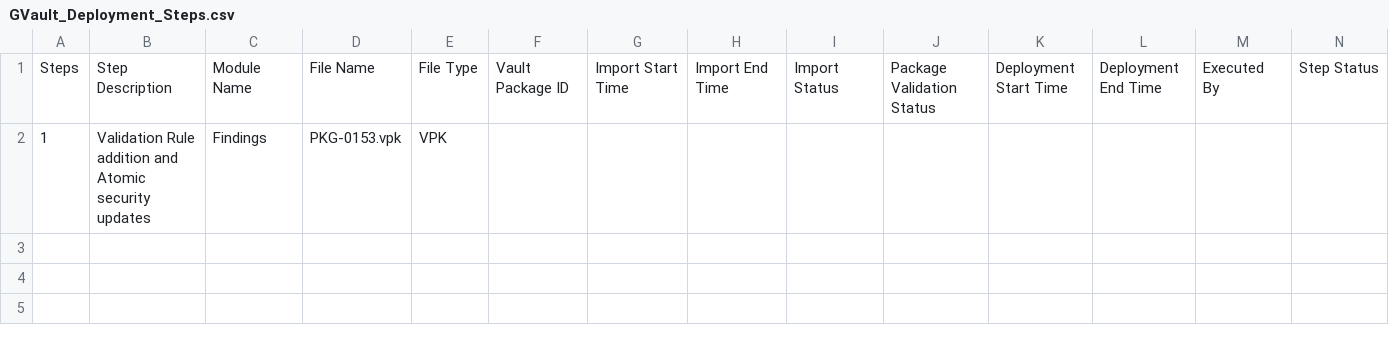
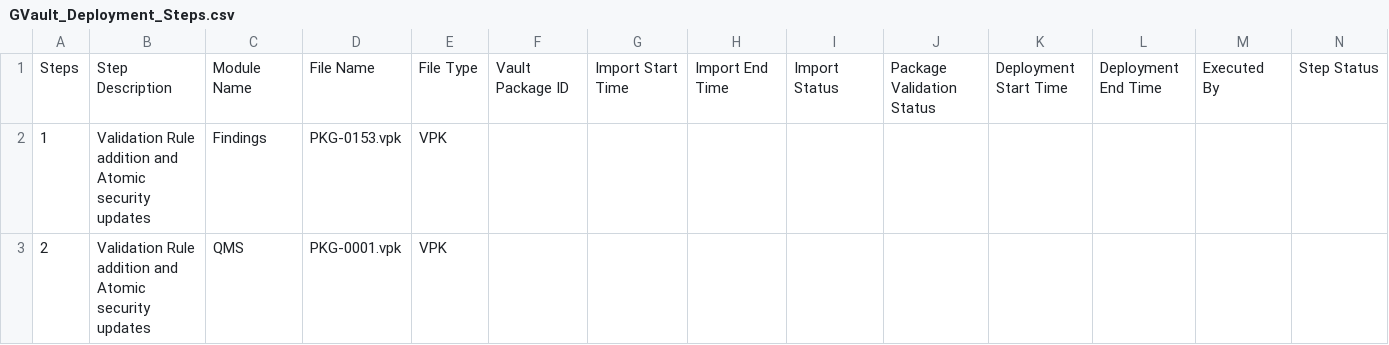
Before and after one commit to awaghmode1/25GR3_VPK_MDL, a CSV file: Deployment_Automation/GVault_Deployment_Steps.csv, drawn as a sheet; only a part is shown; rows hold the shown columns only; the diff names each change by its address in the sheet, - before the commit and + after, or states it on an @@ line.

```diff
--- a/Deployment_Automation/GVault_Deployment_Steps.csv
+++ b/Deployment_Automation/GVault_Deployment_Steps.csv
+row 3: 2 | Validation Rule addition and Atomic security updates | QMS | PKG-0001.vpk | VPK
```
Also changed, not shown: 3 other files.
